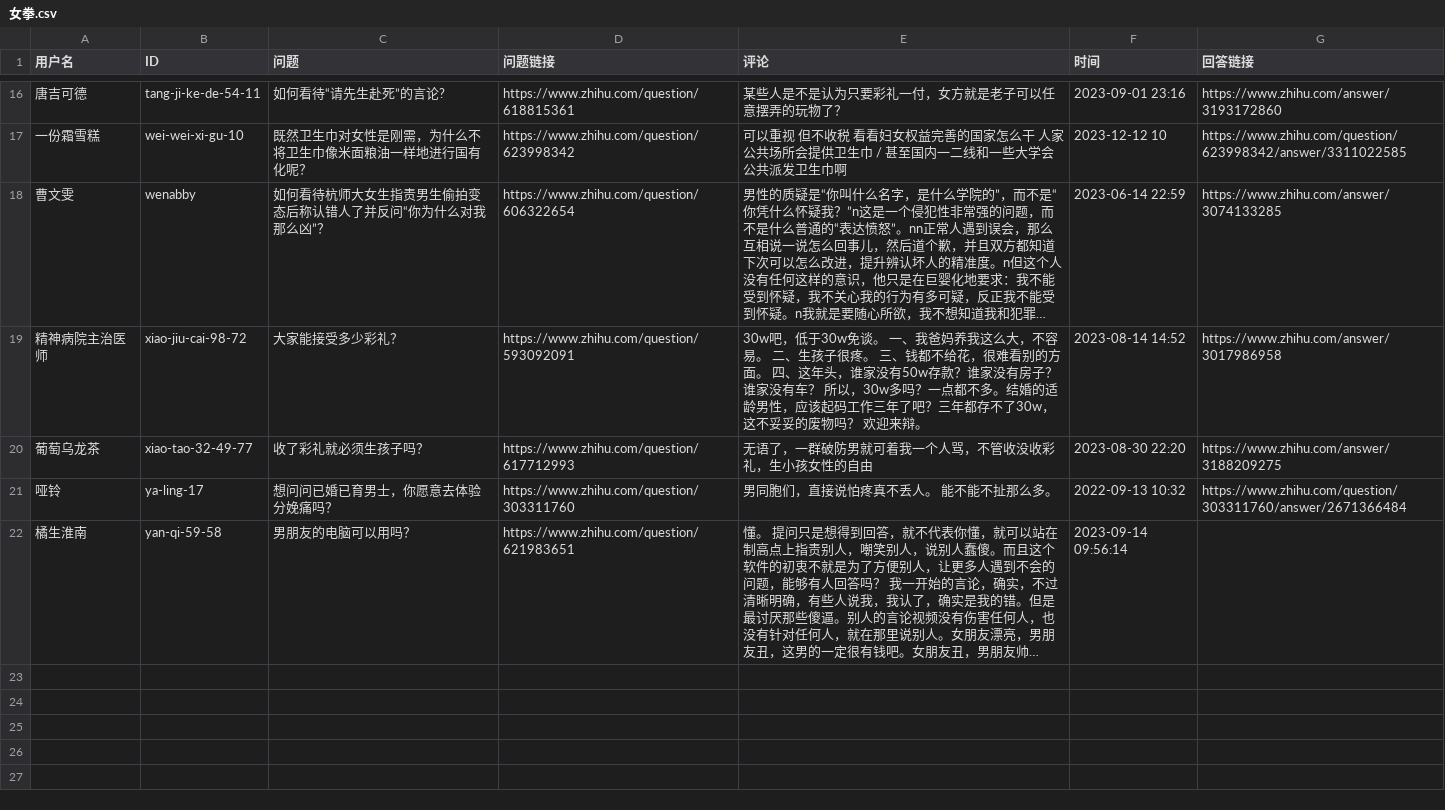
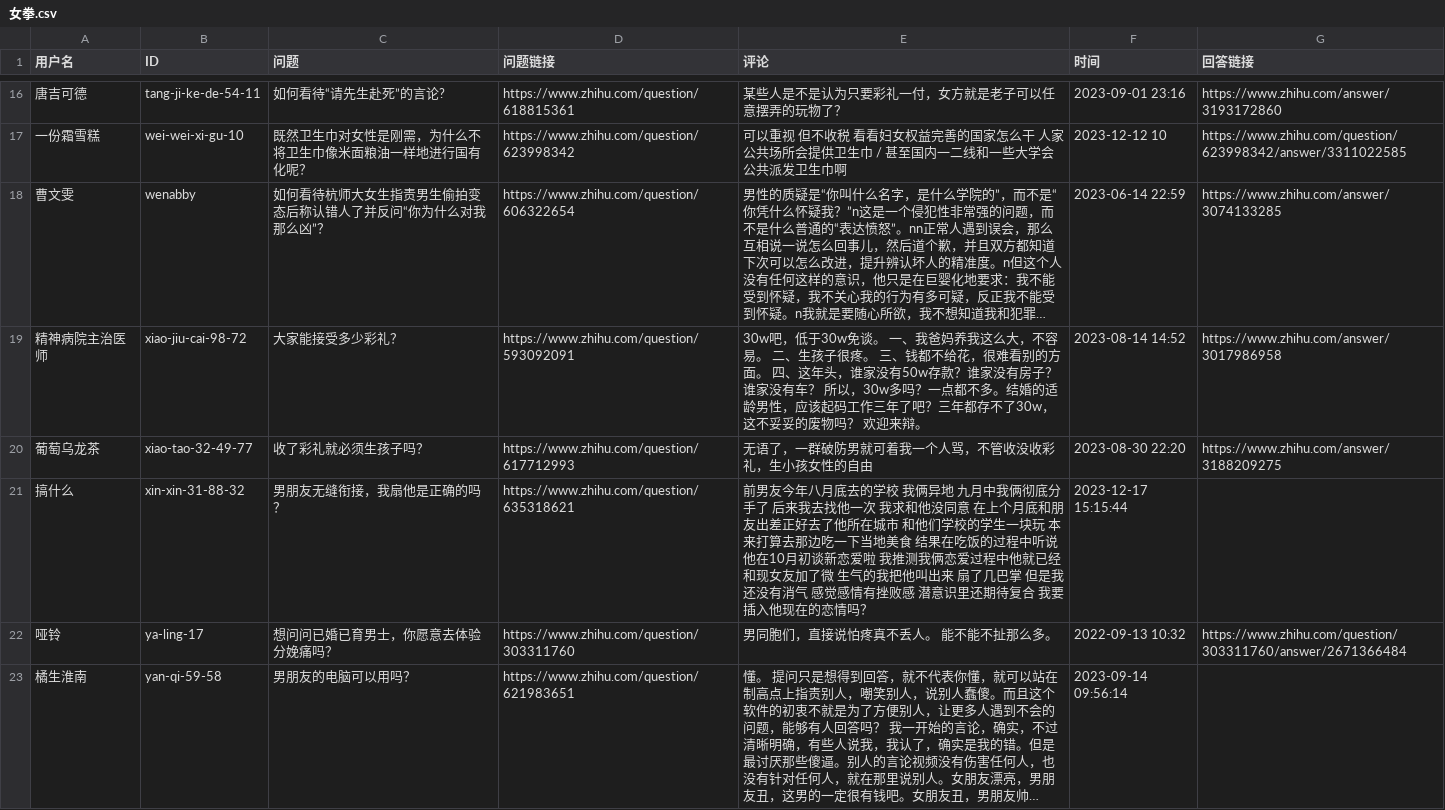
Before and after one commit to blacklisting/zhihu, a CSV file: 女拳.csv, drawn as a sheet; only a part is shown, gaps mark what is left out; long unchanged cells end in ….

Commit message:
Update with a comment just seen.

```diff
--- a/女拳.csv
+++ b/女拳.csv
@@ -20,2 +20,3 @@
 "葡萄乌龙茶","xiao-tao-32-49-77","收了彩礼就必须生孩子吗？","https://www.zhihu.com/question/617712993","无语了，一群破防男就可着我一个人骂，不管收没收彩礼，生小孩女性的自由","2023-08-30 22:20","https://www.zhihu.com/answer/3188209275"
+"搞什么","xin-xin-31-88-32","男朋友无缝衔接，我扇他是正确的吗？","https://www.zhihu.com/question/635318621","前男友今年八月底去的学校 我俩异地 九月中我俩彻底分手了 后来我去找他一次 我求和他没同意  在上个月底和朋友出差正好去了他所在城市 和他们学校的学生一块玩 本来打算去那边吃一下当地美食 结果在吃饭的过程中听说他在10月初谈新恋爱啦  我推测我俩恋爱过程中他就已经和现女友加了微 生气的我把他叫出来 扇了几巴掌 但是我还没有消气 感觉感情有挫败感 潜意识里还期待复合 我要插入他现在的恋情吗？","2023-12-17 15:15:44",""
 "哑铃","ya-ling-17","想问问已婚已育男士，你愿意去体验分娩痛吗？","https://www.zhihu.com/question/303311760","男同胞们，直接说怕疼真不丢人。  能不能不扯那么多。","2022-09-13 10:32","https://www.zhihu.com/question/303311760/answer/2671366484"
```
